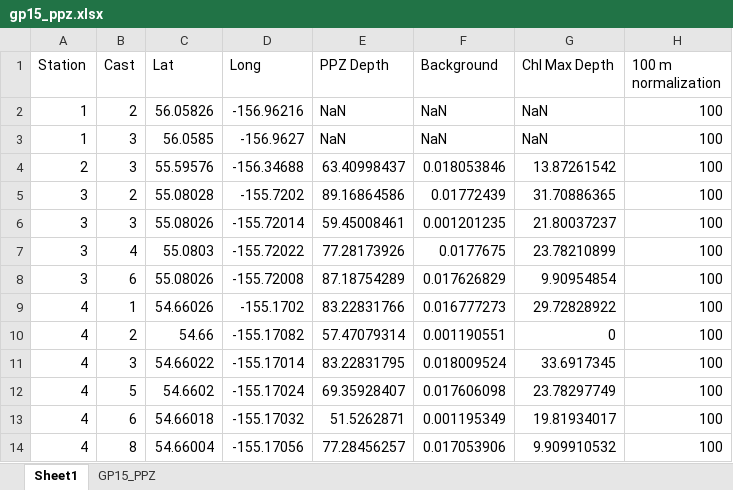
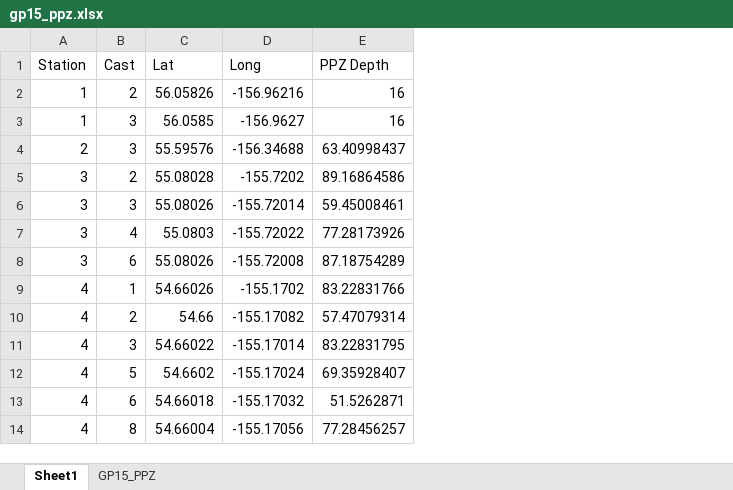
Before and after one commit to amaralvin7/invPOC, an Excel workbook: data/gp15_ppz.xlsx, sheet Sheet1, drawn as a sheet; only a part is shown; values as stored, in another font and other column widths than the file's, no borders; the diff names each change by its address in the sheet, - before the commit and + after, or states it on an @@ line.

Commit message:
Revise NPP estimates, some manual data cleaning, gamma = 0.2
NPP estimates for each station are now selected from dates closest in time to the pump sampling dates. Note if two estimate dates are equidistant from a sampling date, the first one is chosen by default. SP inversions for stations 8, 25, 33 did not converge, and 29 had a negative estimate for Bm2 at the surface. Manual data cleaning: (Station 1) Set PPZ depths to 36m and MLD to 16m as advised by PJL from visual inspections of hydrography data. (Station 12) POC_SPT flags for GT 13230-13232 were changed from NaN to 1 as advised by PJL. (Station 16) GT13613 row deleted from values, errors, flags spreadsheets - was a duplciate with bad sample measurements. (Station 37) GT15516 POC_LPT value changed from NaN to 0, and flag changed from NaN to 4 so that the value 0 would be replaced by an interpolated value.

```diff
--- a/data/gp15_ppz.xlsx (sheet Sheet1)
+++ b/data/gp15_ppz.xlsx (sheet Sheet1)
-column F (Background), rows 2-14: NaN | NaN | 0.018053846 | 0.01772439 | 0.001201235 | 0.0177675 | 0.017626829 | 0.016777273 | 0.001190551 | 0.018009524 | 0.017606098 | 0.001195349 | 0.017053906
-column G (Chl Max Depth), rows 2-14: NaN | NaN | 13.87261542 | 31.70886365 | 21.80037237 | 23.78210899 | 9.90954854 | 29.72828922 | 0 | 33.6917345 | 23.78297749 | 19.81934017 | 9.909910532
-column H (100 m normalization), rows 2-14: all 100
-E2:E3 (PPZ Depth): NaN
+E2:E3 (PPZ Depth): 16
```
Also changed, not shown: data/gp15_mld.xlsx, 20 other files.
